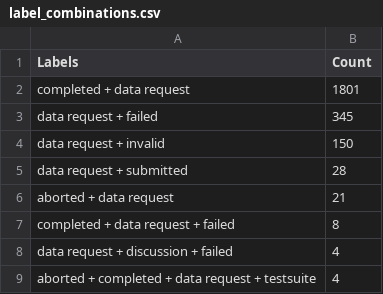
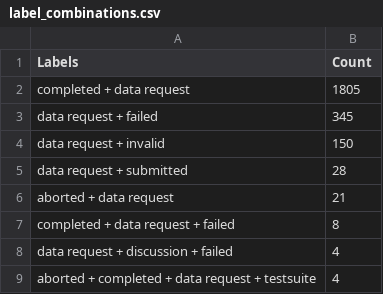
Before and after one commit to C2SM/zonda-statistics, a CSV file: csv/label_combinations.csv, drawn as a sheet; only a part is shown.

```diff
--- a/csv/label_combinations.csv
+++ b/csv/label_combinations.csv
@@ -1,3 +1,3 @@
 Labels,Count
-completed + data request,1801
+completed + data request,1805
 data request + failed,345
```
Also changed, not shown: csv/contributors.csv, csv/labels.csv, 7 other files.
